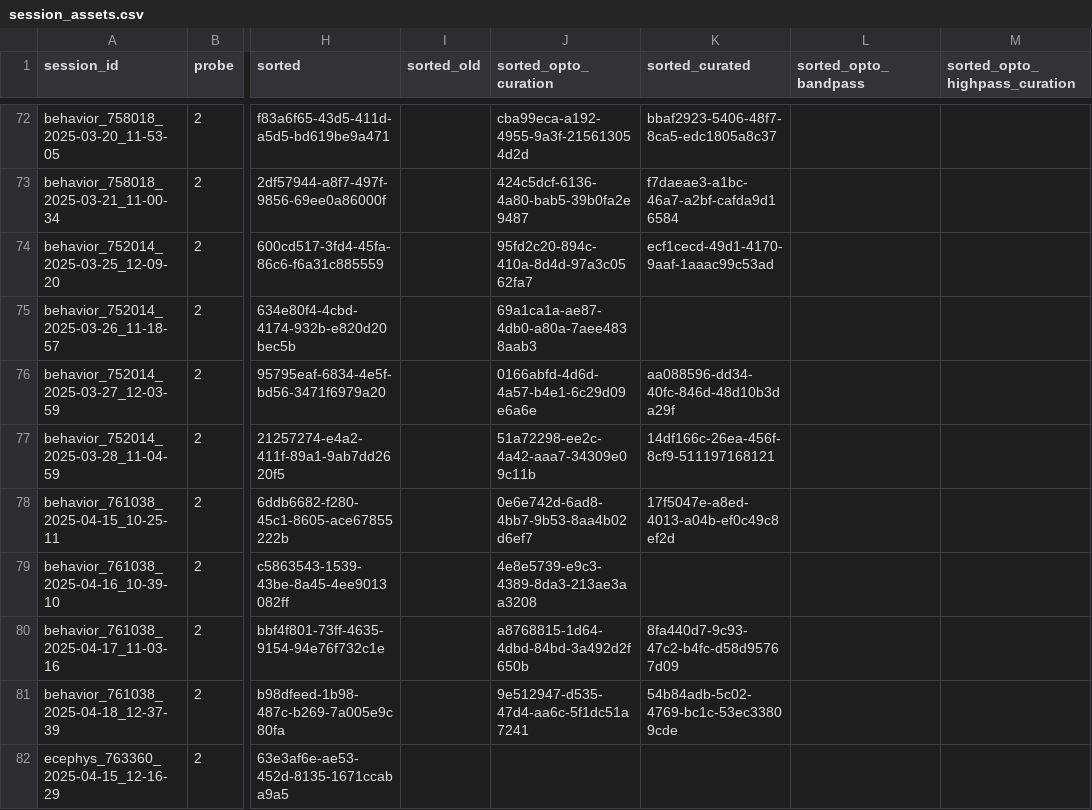
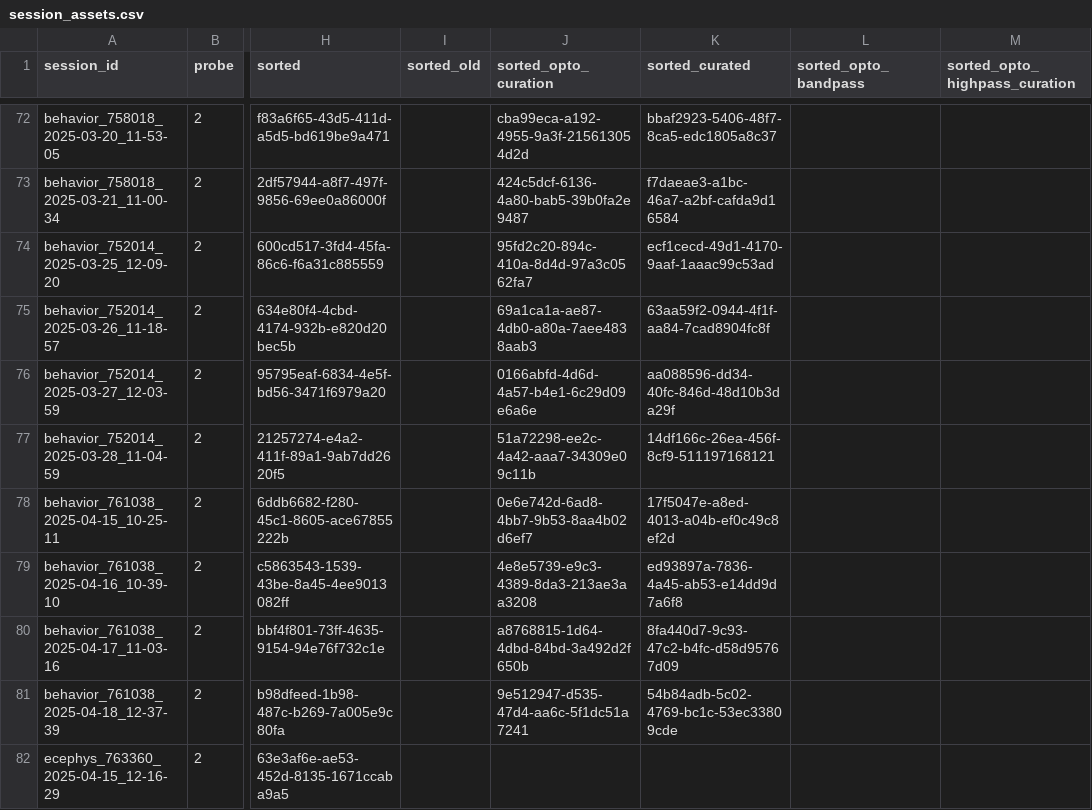
Before and after one commit to AllenNeuralDynamics/aind-beh-ephys-analysis, a CSV file: code/data_management/session_assets.csv, drawn as a sheet; only a part is shown, gaps mark what is left out; the diff names each change by its address in the sheet, - before the commit and + after, or states it on an @@ line.

Commit message:
update data

```diff
--- a/code/data_management/session_assets.csv
+++ b/code/data_management/session_assets.csv
-K75 (sorted_curated): (empty)
+K75 (sorted_curated): 63aa59f2-0944-4f1f-aa84-7cad8904fc8f
-K79 (sorted_curated): (empty)
+K79 (sorted_curated): ed93897a-7836-4a45-ab53-e14dd9d7a6f8
```
